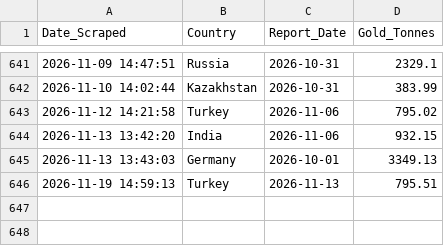
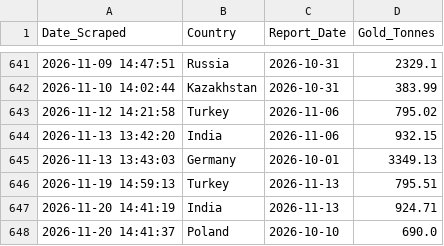
Before and after one commit to Borissapo/WGCReserves, a CSV file: data/gold_history.csv, drawn as a sheet; only a part is shown, gaps mark what is left out.

```diff
--- a/data/gold_history.csv
+++ b/data/gold_history.csv
@@ -646 +646,3 @@ Date_Scraped,Country,Report_Date,Gold_Tonnes
 2026-11-19 14:59:13,Turkey,2026-11-13,795.51
+2026-11-20 14:41:19,India,2026-11-13,924.71
+2026-11-20 14:41:37,Poland,2026-10-10,690.0
```
Also changed, not shown: 1 other file.
